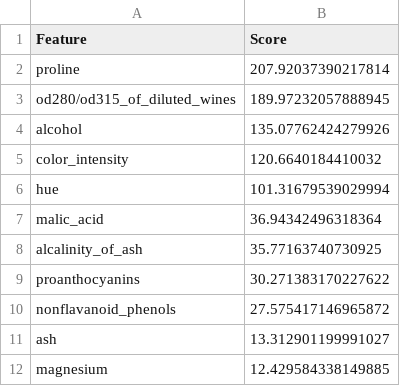
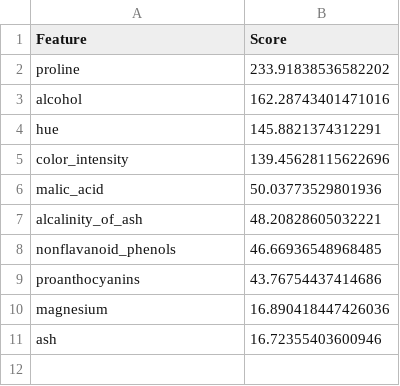
Before and after one commit to GaelBuenoBarthe/projet_machine_learning, a CSV file: sections/classification/classification_visualization/feature_selection/feature_scores_anova.csv, drawn as a sheet.

```diff
--- a/sections/classification/classification_visualization/feature_selection/feature_scores_anova.csv
+++ b/sections/classification/classification_visualization/feature_selection/feature_scores_anova.csv
@@ -1,12 +1,11 @@
 Feature,Score
-proline,207.92037390217814
-od280/od315_of_diluted_wines,189.97232057888945
-alcohol,135.07762424279926
-color_intensity,120.6640184410032
-hue,101.31679539029994
-malic_acid,36.94342496318364
-alcalinity_of_ash,35.77163740730925
-proanthocyanins,30.271383170227622
-nonflavanoid_phenols,27.575417146965872
-ash,13.312901199991027
-magnesium,12.429584338149885
+proline,233.91838536582202
+alcohol,162.28743401471016
+hue,145.8821374312291
+color_intensity,139.45628115622696
+malic_acid,50.03773529801936
+alcalinity_of_ash,48.20828605032221
+nonflavanoid_phenols,46.66936548968485
+proanthocyanins,43.76754437414686
+magnesium,16.890418447426036
+ash,16.72355403600946
```
Also changed, not shown: 6 other files.
